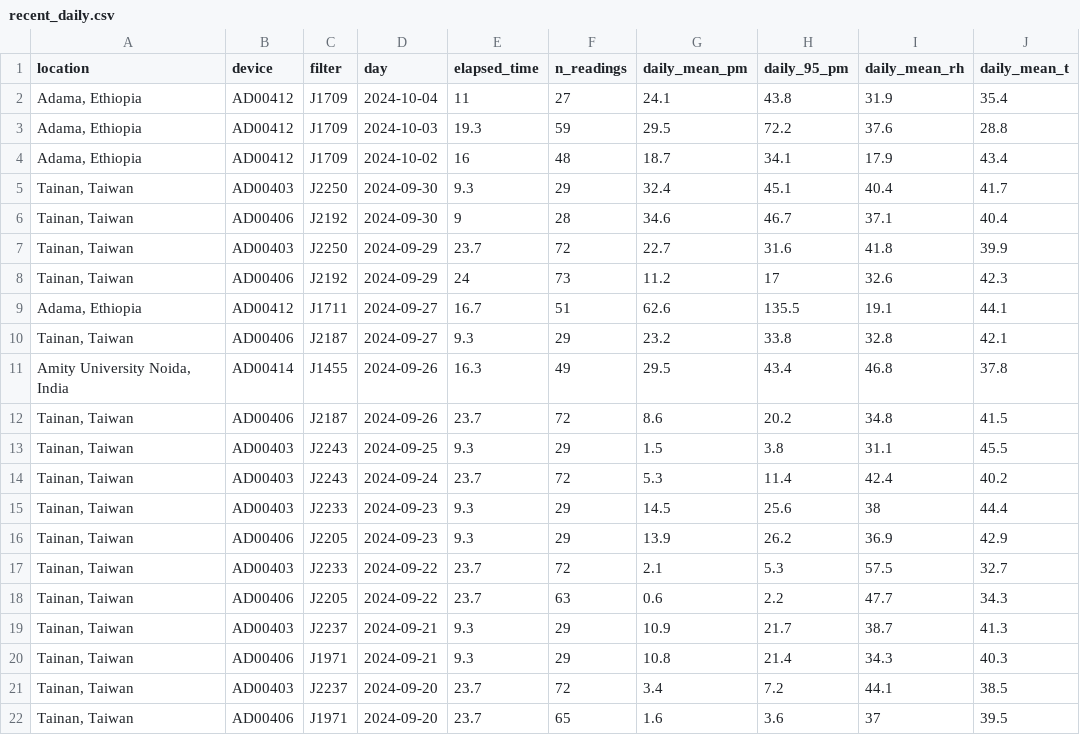
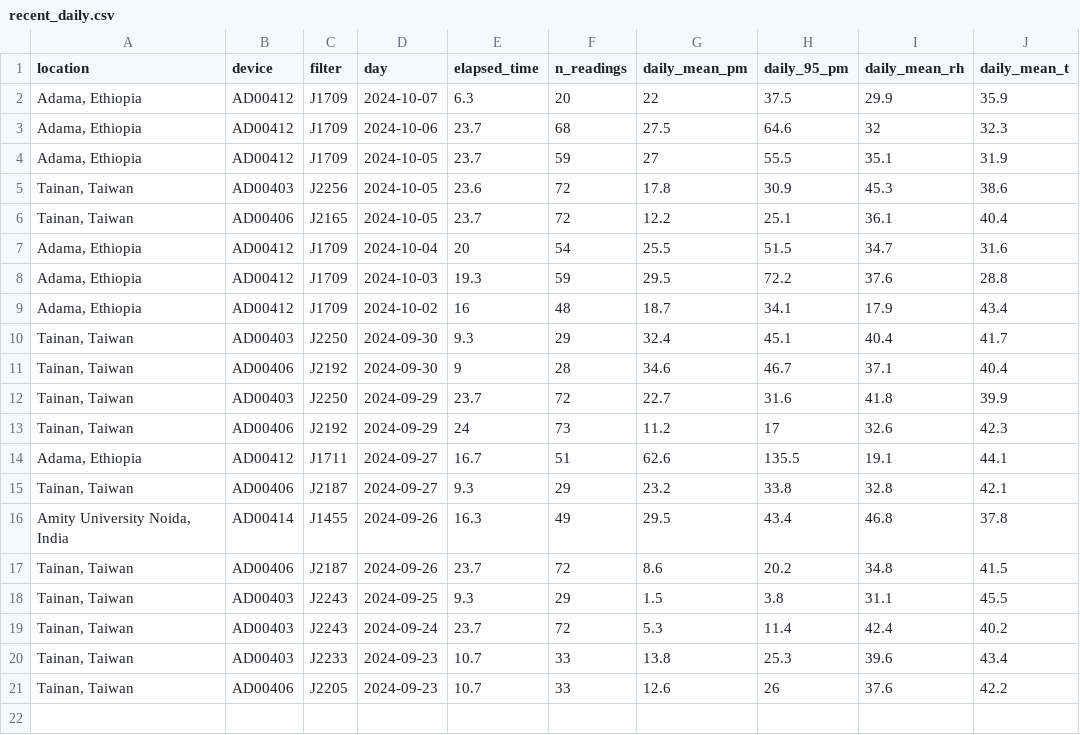
Before and after one commit to mariacardelino/maia_dashboard, a CSV file: recent_daily.csv, drawn as a sheet.

```diff
--- a/recent_daily.csv
+++ b/recent_daily.csv
@@ -1,3 +1,8 @@
 "location","device","filter","day","elapsed_time","n_readings","daily_mean_pm","daily_95_pm","daily_mean_rh","daily_mean_t"
-"Adama, Ethiopia","AD00412","J1709",2024-10-04,11,27,24.1,43.8,31.9,35.4
+"Adama, Ethiopia","AD00412","J1709",2024-10-07,6.3,20,22,37.5,29.9,35.9
+"Adama, Ethiopia","AD00412","J1709",2024-10-06,23.7,68,27.5,64.6,32,32.3
+"Adama, Ethiopia","AD00412","J1709",2024-10-05,23.7,59,27,55.5,35.1,31.9
+"Tainan, Taiwan","AD00403","J2256",2024-10-05,23.6,72,17.8,30.9,45.3,38.6
+"Tainan, Taiwan","AD00406","J2165",2024-10-05,23.7,72,12.2,25.1,36.1,40.4
+"Adama, Ethiopia","AD00412","J1709",2024-10-04,20,54,25.5,51.5,34.7,31.6
 "Adama, Ethiopia","AD00412","J1709",2024-10-03,19.3,59,29.5,72.2,37.6,28.8
@@ -14,9 +19,3 @@
 "Tainan, Taiwan","AD00403","J2243",2024-09-24,23.7,72,5.3,11.4,42.4,40.2
-"Tainan, Taiwan","AD00403","J2233",2024-09-23,9.3,29,14.5,25.6,38,44.4
-"Tainan, Taiwan","AD00406","J2205",2024-09-23,9.3,29,13.9,26.2,36.9,42.9
-"Tainan, Taiwan","AD00403","J2233",2024-09-22,23.7,72,2.1,5.3,57.5,32.7
-"Tainan, Taiwan","AD00406","J2205",2024-09-22,23.7,63,0.6,2.2,47.7,34.3
-"Tainan, Taiwan","AD00403","J2237",2024-09-21,9.3,29,10.9,21.7,38.7,41.3
-"Tainan, Taiwan","AD00406","J1971",2024-09-21,9.3,29,10.8,21.4,34.3,40.3
-"Tainan, Taiwan","AD00403","J2237",2024-09-20,23.7,72,3.4,7.2,44.1,38.5
-"Tainan, Taiwan","AD00406","J1971",2024-09-20,23.7,65,1.6,3.6,37,39.5
+"Tainan, Taiwan","AD00403","J2233",2024-09-23,10.7,33,13.8,25.3,39.6,43.4
+"Tainan, Taiwan","AD00406","J2205",2024-09-23,10.7,33,12.6,26,37.6,42.2
```
Also changed, not shown: all_daily.csv, all_recent_data.csv.
